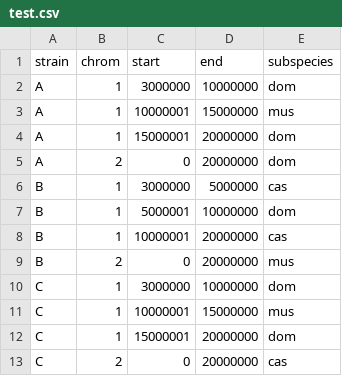
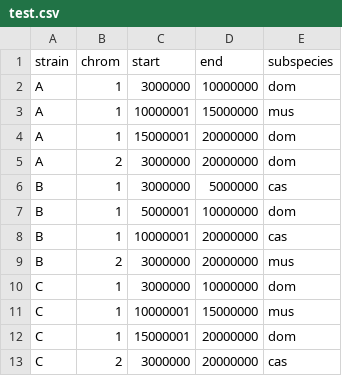
Before and after one commit to sgreenstein/pairwise-subspecific-origins, a CSV file: test.csv, drawn as a sheet.

```diff
--- a/test.csv
+++ b/test.csv
@@ -4,3 +4,3 @@ A,1,10000001,15000000,mus
 A,1,15000001,20000000,dom
-A,2,0,20000000,dom
+A,2,3000000,20000000,dom
 B,1,3000000,5000000,cas
@@ -8,3 +8,3 @@ B,1,5000001,10000000,dom
 B,1,10000001,20000000,cas
-B,2,0,20000000,mus
+B,2,3000000,20000000,mus
 C,1,3000000,10000000,dom
@@ -12,2 +12,2 @@ C,1,10000001,15000000,mus
 C,1,15000001,20000000,dom
-C,2,0,20000000,cas
+C,2,3000000,20000000,cas
```
Also changed, not shown: 1 other file.
